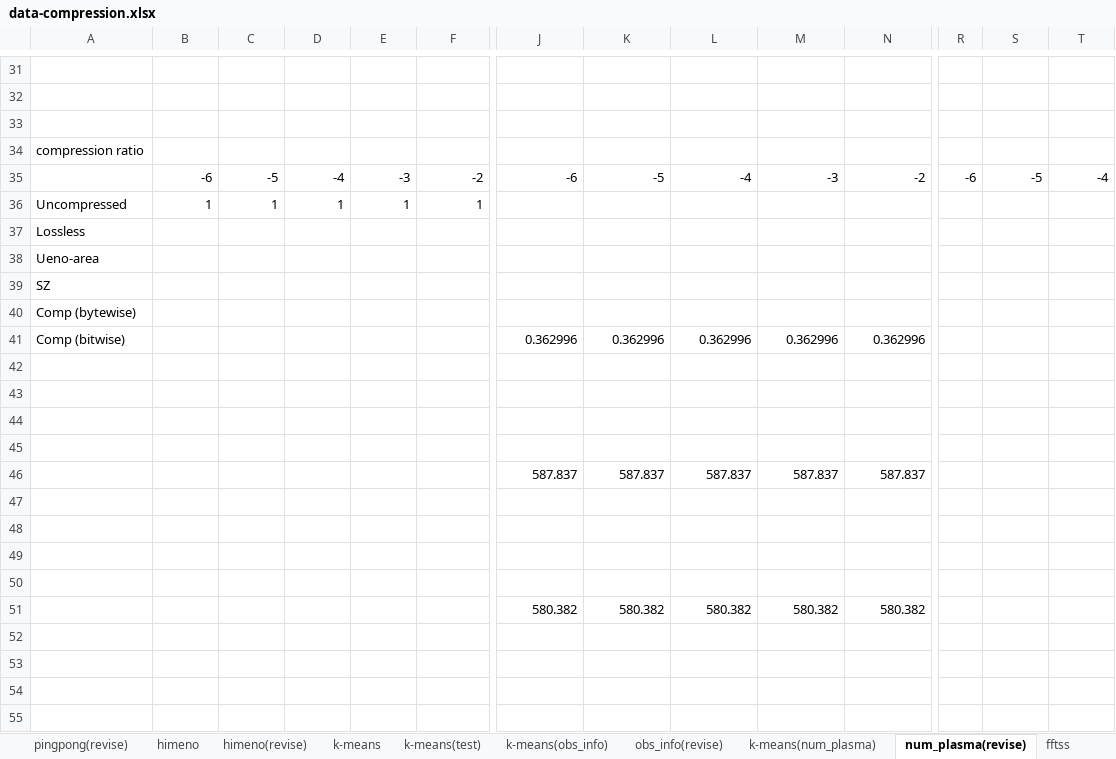
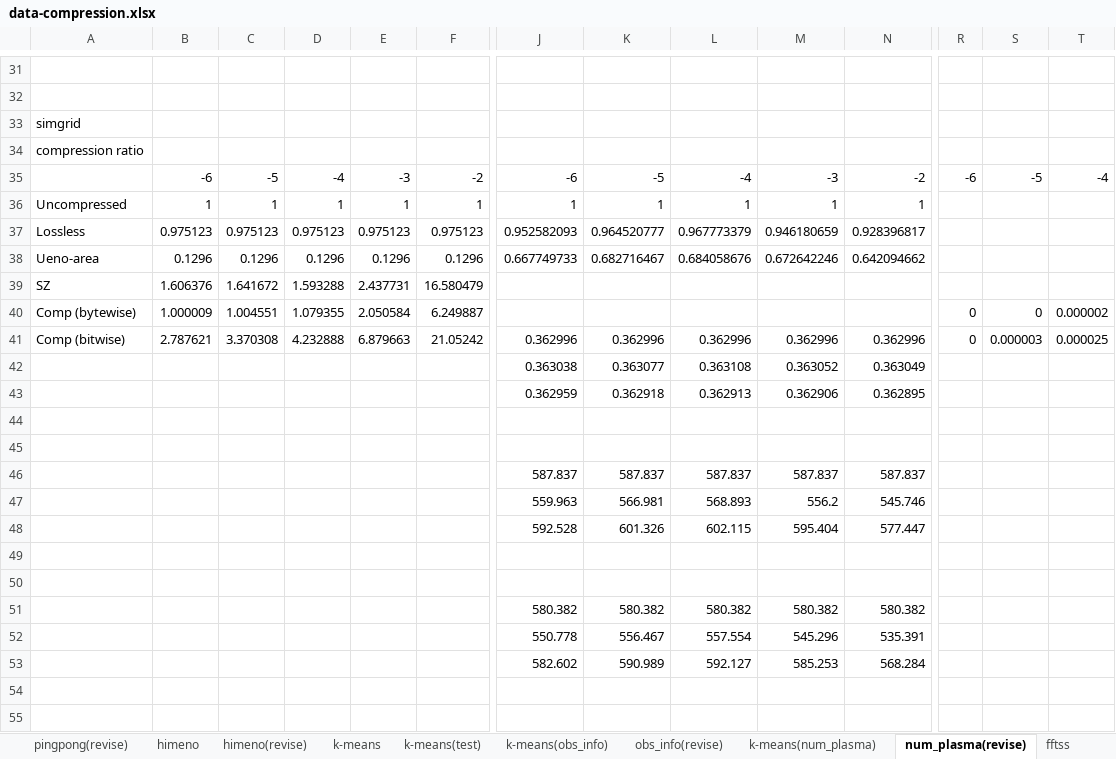
Before and after one commit to smallcat9603/data-compression, an Excel workbook: impl/data-compression.xlsx, sheet num_plasma(revise), drawn as a sheet; only a part is shown, gaps mark what is left out; values as stored, in another font and other column widths than the file's, no borders; charts and pictures not drawn; removed rows and columns are numbered as before the commit, all else as after; rows hold the shown columns only; the diff covers the shown part only; the diff names each change by its address in the sheet, - before the commit and + after, or states it on an @@ line.

```diff
--- a/impl/data-compression.xlsx (sheet num_plasma(revise))
+++ b/impl/data-compression.xlsx (sheet num_plasma(revise))
-A33: (empty)
+A33: simgrid
-J36: (empty)
+J36: 1
-K36: (empty)
+K36: 1
-L36: (empty)
+L36: 1
-M36: (empty)
+M36: 1
-N36: (empty)
+N36: 1
-row 37: Lossless
-row 38: Ueno-area
-row 39: SZ
-row 40: Comp (bytewise)
+row 37: Lossless | 0.975123 | 0.975123 | 0.975123 | 0.975123 | 0.975123 | 0.952582093 | 0.964520777 | 0.967773379 | 0.946180659 | 0.928396817
+row 38: Ueno-area | 0.1296 | 0.1296 | 0.1296 | 0.1296 | 0.1296 | 0.667749733 | 0.682716467 | 0.684058676 | 0.672642246 | 0.642094662
+row 39: SZ | 1.606376 | 1.641672 | 1.593288 | 2.437731 | 16.580479
+row 40: Comp (bytewise) | 1.000009 | 1.004551 | 1.079355 | 2.050584 | 6.249887 |  |  |  |  |  | 0 | 0 | 0.000002
-B41: (empty)
+B41: 2.787621
-C41: (empty)
+C41: 3.370308
-D41: (empty)
+D41: 4.232888
-E41: (empty)
+E41: 6.879663
-F41: (empty)
+F41: 21.05242
-R41: (empty)
+R41: 0
-S41: (empty)
+S41: 0.000003
-T41: (empty)
+T41: 0.000025
-row 42: (empty)
+row 42:  |  |  |  |  |  | 0.363038 | 0.363077 | 0.363108 | 0.363052 | 0.363049
-row 43: (empty)
+row 43:  |  |  |  |  |  | 0.362959 | 0.362918 | 0.362913 | 0.362906 | 0.362895
-row 47: (empty)
+row 47:  |  |  |  |  |  | 559.963 | 566.981 | 568.893 | 556.2 | 545.746
-row 48: (empty)
+row 48:  |  |  |  |  |  | 592.528 | 601.326 | 602.115 | 595.404 | 577.447
+row 52:  |  |  |  |  |  | 550.778 | 556.467 | 557.554 | 545.296 | 535.391
+row 53:  |  |  |  |  |  | 582.602 | 590.989 | 592.127 | 585.253 | 568.284
+row 54: (empty)
+row 55: (empty)
```
Also changed, not shown: 3 added rows and 2 edited cells elsewhere in this sheet, sheet obs_info(revise), charts or pictures, 18 other files.
